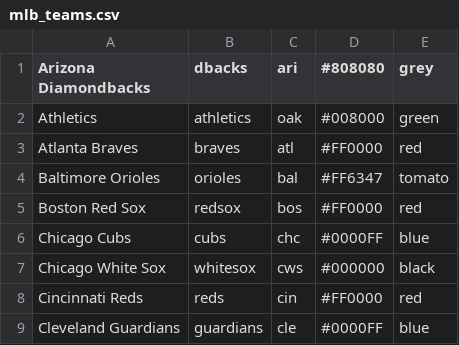
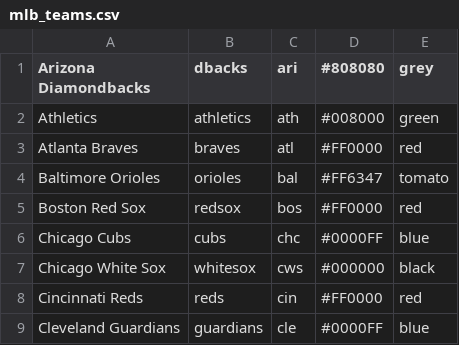
Before and after one commit to ethanespie/mlb_player_hometowns, a CSV file: mlb_teams.csv, drawn as a sheet; only a part is shown.

Commit message:
another update to csv

```diff
--- a/mlb_teams.csv
+++ b/mlb_teams.csv
@@ -1,3 +1,3 @@
 Arizona Diamondbacks,dbacks,ari,#808080,grey
-Athletics,athletics,oak,#008000,green
+Athletics,athletics,ath,#008000,green
 Atlanta Braves,braves,atl,#FF0000,red
```
